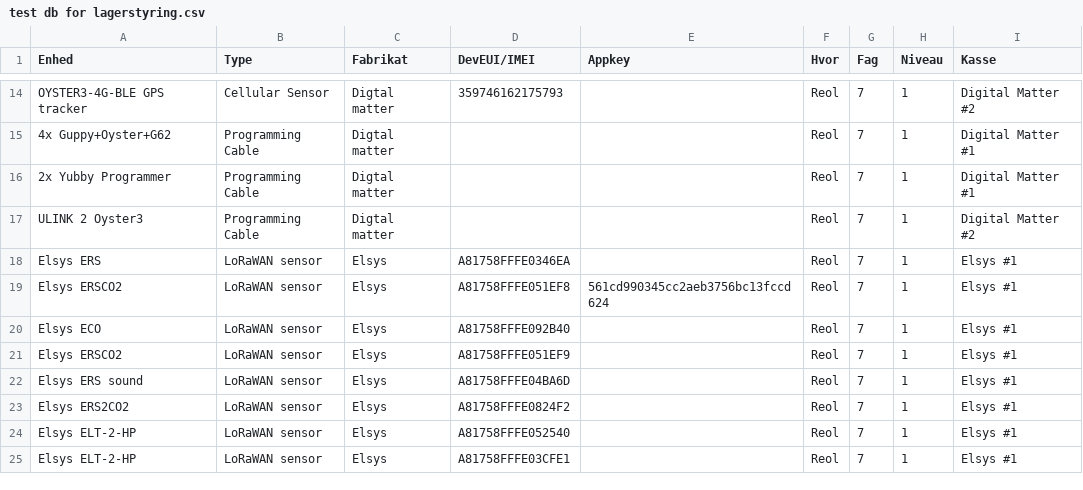
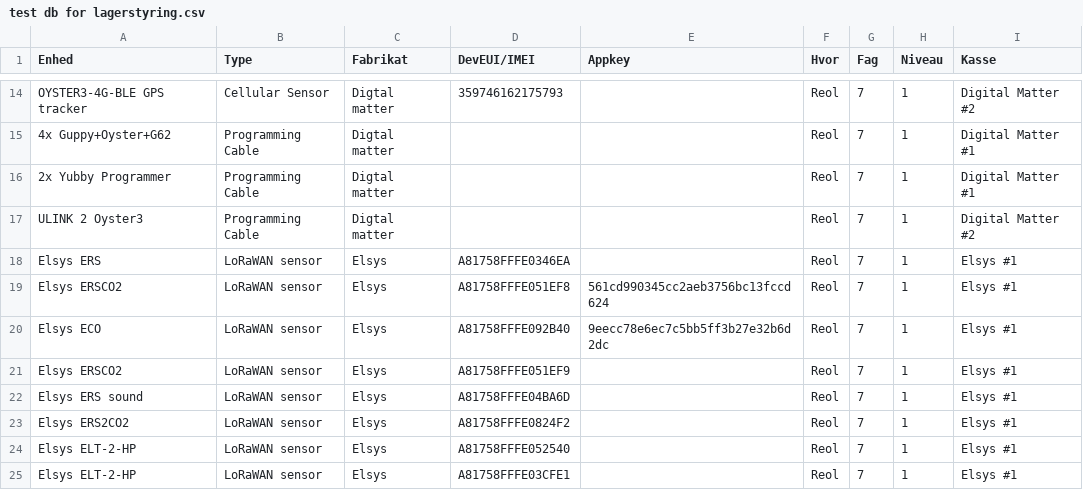
Before and after one commit to miniib/svg-files, a CSV file: test db for lagerstyring.csv, drawn as a sheet; only a part is shown, gaps mark what is left out.

Commit message:
Opdater lagerstyring CSV

```diff
--- a/test db for lagerstyring.csv
+++ b/test db for lagerstyring.csv
@@ -19,3 +19,3 @@ Elsys ERS;LoRaWAN sensor;Elsys;A81758FFFE0346EA;;Reol;7;1;Elsys #1
 Elsys ERSCO2;LoRaWAN sensor;Elsys;A81758FFFE051EF8;561cd990345cc2aeb3756bc13fccd624;Reol;7;1;Elsys #1
-Elsys ECO;LoRaWAN sensor;Elsys;A81758FFFE092B40;;Reol;7;1;Elsys #1
+Elsys ECO;LoRaWAN sensor;Elsys;A81758FFFE092B40;9eecc78e6ec7c5bb5ff3b27e32b6d2dc;Reol;7;1;Elsys #1
 Elsys ERSCO2;LoRaWAN sensor;Elsys;A81758FFFE051EF9;;Reol;7;1;Elsys #1
```
